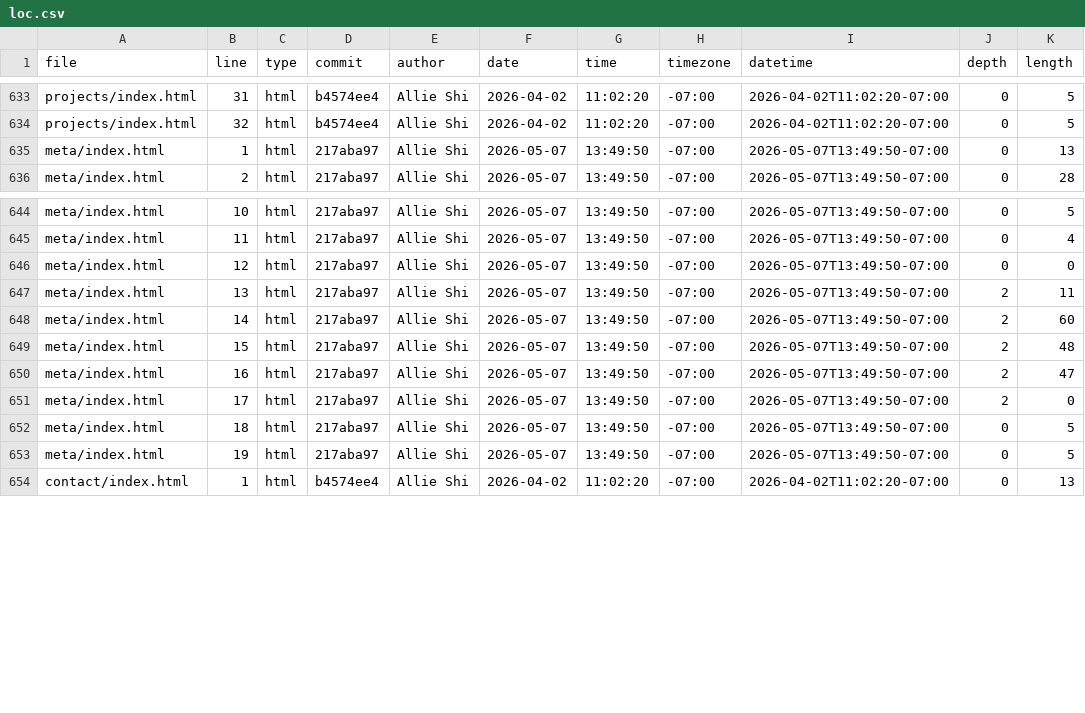
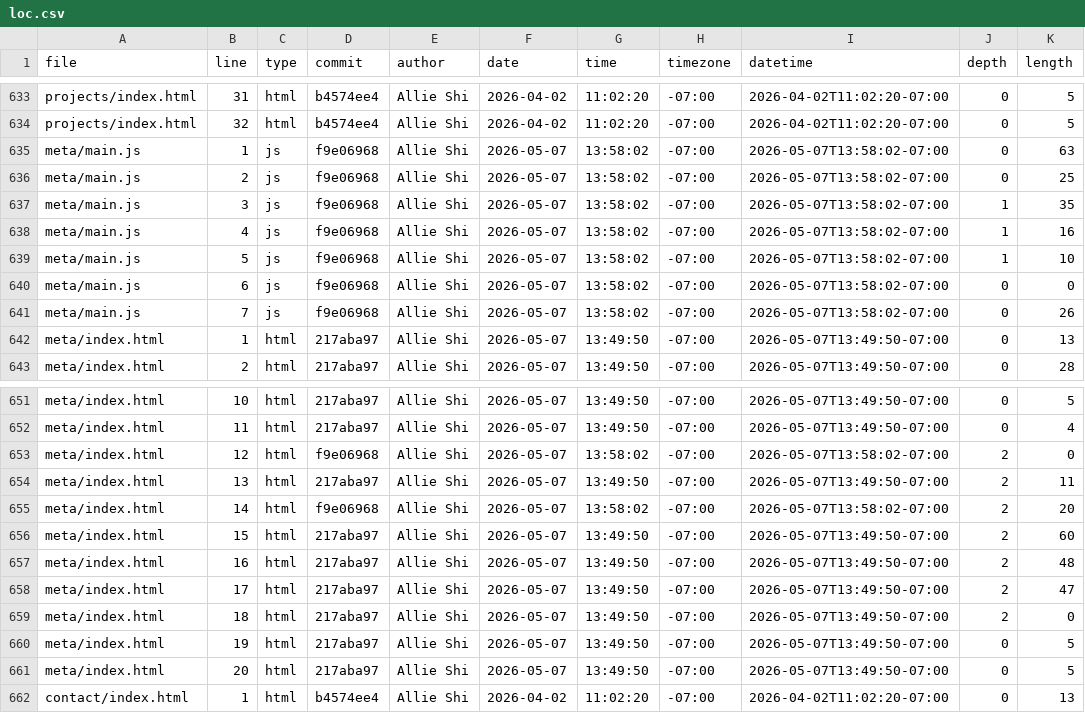
Before and after one commit to alshi1820/portfolio, a CSV file: meta/loc.csv, drawn as a sheet; only a part is shown, gaps mark what is left out.

Commit message:
Update loc.csv

```diff
--- a/meta/loc.csv
+++ b/meta/loc.csv
@@ -634,2 +634,9 @@ projects/index.html,31,html,b4574ee4,Allie Shi,2026-04-02,11:02:20,-07:00,2026-0
 projects/index.html,32,html,b4574ee4,Allie Shi,2026-04-02,11:02:20,-07:00,2026-04-02T11:02:20-07:00,0,5
+meta/main.js,1,js,f9e06968,Allie Shi,2026-05-07,13:58:02,-07:00,2026-05-07T13:58:02-07:00,0,63
+meta/main.js,2,js,f9e06968,Allie Shi,2026-05-07,13:58:02,-07:00,2026-05-07T13:58:02-07:00,0,25
+meta/main.js,3,js,f9e06968,Allie Shi,2026-05-07,13:58:02,-07:00,2026-05-07T13:58:02-07:00,1,35
+meta/main.js,4,js,f9e06968,Allie Shi,2026-05-07,13:58:02,-07:00,2026-05-07T13:58:02-07:00,1,16
+meta/main.js,5,js,f9e06968,Allie Shi,2026-05-07,13:58:02,-07:00,2026-05-07T13:58:02-07:00,1,10
+meta/main.js,6,js,f9e06968,Allie Shi,2026-05-07,13:58:02,-07:00,2026-05-07T13:58:02-07:00,0,0
+meta/main.js,7,js,f9e06968,Allie Shi,2026-05-07,13:58:02,-07:00,2026-05-07T13:58:02-07:00,0,26
 meta/index.html,1,html,217aba97,Allie Shi,2026-05-07,13:49:50,-07:00,2026-05-07T13:49:50-07:00,0,13
@@ -645,10 +652,11 @@ meta/index.html,10,html,217aba97,Allie Shi,2026-05-07,13:49:50,-07:00,2026-05-07
 meta/index.html,11,html,217aba97,Allie Shi,2026-05-07,13:49:50,-07:00,2026-05-07T13:49:50-07:00,0,4
-meta/index.html,12,html,217aba97,Allie Shi,2026-05-07,13:49:50,-07:00,2026-05-07T13:49:50-07:00,0,0
+meta/index.html,12,html,f9e06968,Allie Shi,2026-05-07,13:58:02,-07:00,2026-05-07T13:58:02-07:00,2,0
 meta/index.html,13,html,217aba97,Allie Shi,2026-05-07,13:49:50,-07:00,2026-05-07T13:49:50-07:00,2,11
-meta/index.html,14,html,217aba97,Allie Shi,2026-05-07,13:49:50,-07:00,2026-05-07T13:49:50-07:00,2,60
-meta/index.html,15,html,217aba97,Allie Shi,2026-05-07,13:49:50,-07:00,2026-05-07T13:49:50-07:00,2,48
-meta/index.html,16,html,217aba97,Allie Shi,2026-05-07,13:49:50,-07:00,2026-05-07T13:49:50-07:00,2,47
-meta/index.html,17,html,217aba97,Allie Shi,2026-05-07,13:49:50,-07:00,2026-05-07T13:49:50-07:00,2,0
-meta/index.html,18,html,217aba97,Allie Shi,2026-05-07,13:49:50,-07:00,2026-05-07T13:49:50-07:00,0,5
+meta/index.html,14,html,f9e06968,Allie Shi,2026-05-07,13:58:02,-07:00,2026-05-07T13:58:02-07:00,2,20
+meta/index.html,15,html,217aba97,Allie Shi,2026-05-07,13:49:50,-07:00,2026-05-07T13:49:50-07:00,2,60
+meta/index.html,16,html,217aba97,Allie Shi,2026-05-07,13:49:50,-07:00,2026-05-07T13:49:50-07:00,2,48
+meta/index.html,17,html,217aba97,Allie Shi,2026-05-07,13:49:50,-07:00,2026-05-07T13:49:50-07:00,2,47
+meta/index.html,18,html,217aba97,Allie Shi,2026-05-07,13:49:50,-07:00,2026-05-07T13:49:50-07:00,2,0
 meta/index.html,19,html,217aba97,Allie Shi,2026-05-07,13:49:50,-07:00,2026-05-07T13:49:50-07:00,0,5
+meta/index.html,20,html,217aba97,Allie Shi,2026-05-07,13:49:50,-07:00,2026-05-07T13:49:50-07:00,0,5
 contact/index.html,1,html,b4574ee4,Allie Shi,2026-04-02,11:02:20,-07:00,2026-04-02T11:02:20-07:00,0,13
```
